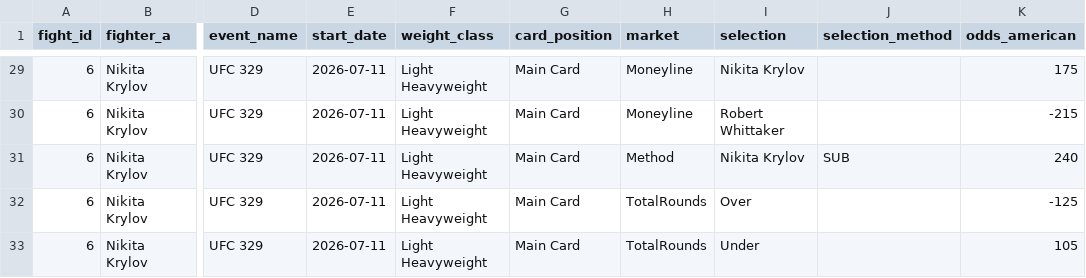
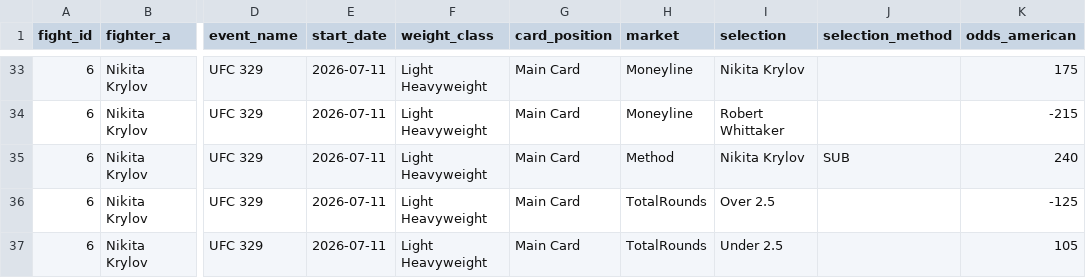
Before and after one commit to sb98park/ufc-edge-finder, a CSV file: data/upcoming_props.csv, drawn as a sheet; only a part is shown, gaps mark what is left out; addresses are those after the commit; the diff covers the shown part only; the diff names each change by its address in the sheet, - before the commit and + after, or states it on an @@ line.

```diff
--- a/data/upcoming_props.csv
+++ b/data/upcoming_props.csv
-I36 (selection): Over
+I36 (selection): Over 2.5
-I37 (selection): Under
+I37 (selection): Under 2.5
```
Also changed, not shown: 4 added rows and 18 edited cells elsewhere in this file, 7 other files.
